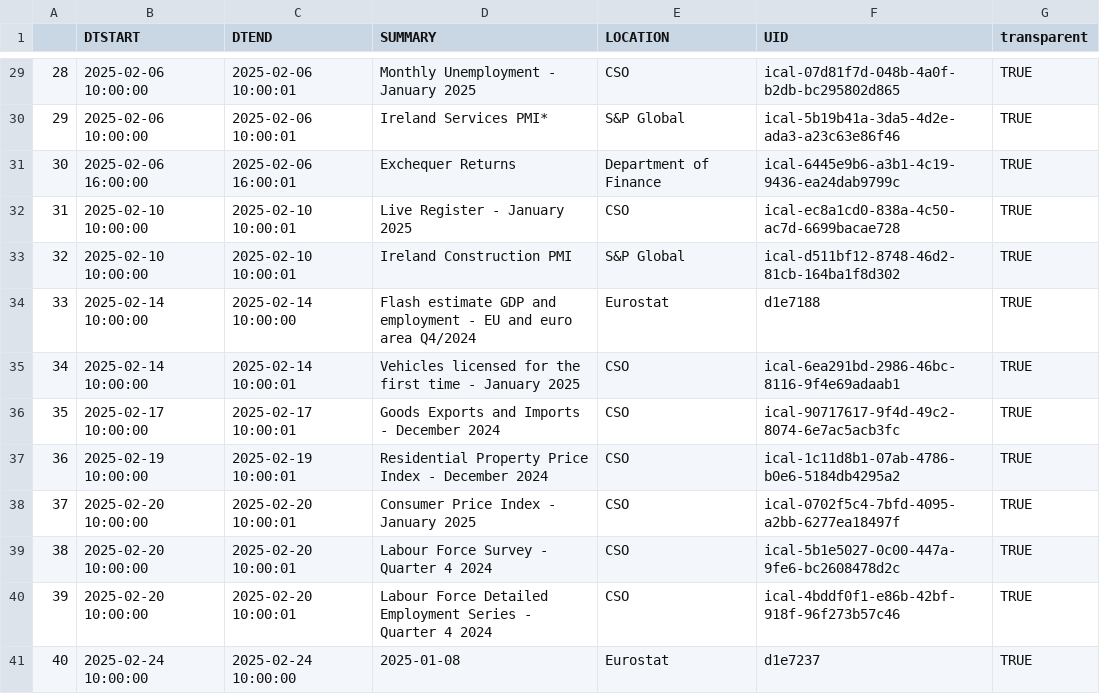
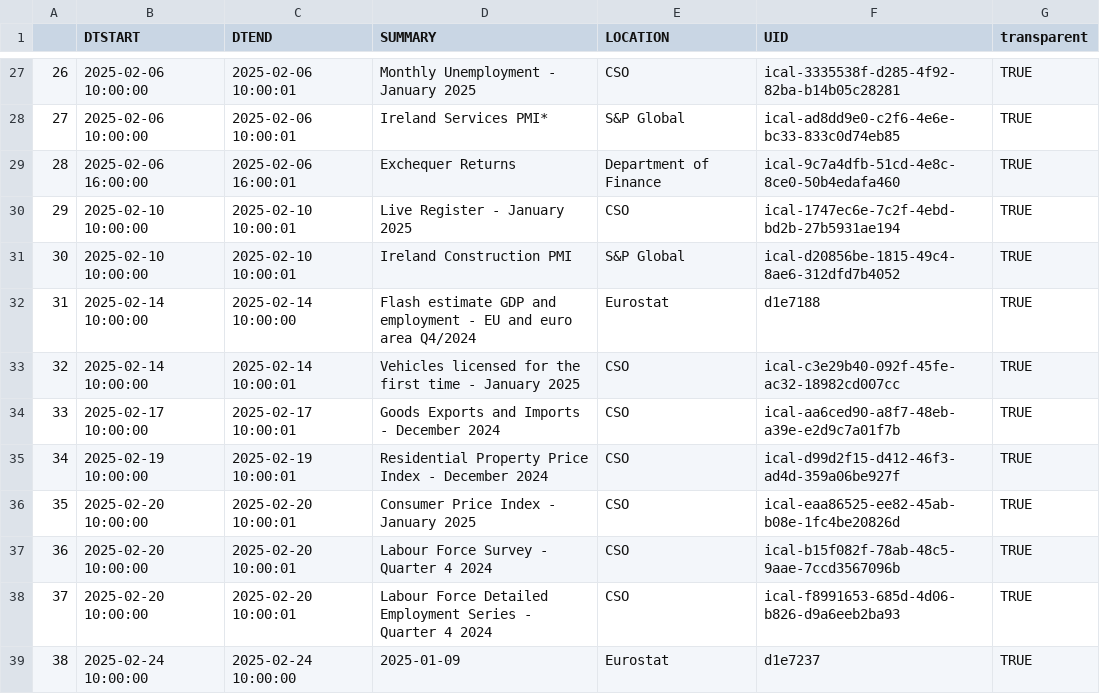
Before and after one commit to mflanagan201/gcal_auto, a CSV file: ECON_CAL.CSV, drawn as a sheet; only a part is shown, gaps mark what is left out; addresses are those after the commit; the diff covers the shown part only; the diff names each change by its address in the sheet, - before the commit and + after, or states it on an @@ line.

```diff
--- a/ECON_CAL.CSV
+++ b/ECON_CAL.CSV
@@ column A renumbered from row 2 down @@
-F27 (UID): ical-07d81f7d-048b-4a0f-b2db-bc295802d865
+F27 (UID): ical-3335538f-d285-4f92-82ba-b14b05c28281
-F28 (UID): ical-5b19b41a-3da5-4d2e-ada3-a23c63e86f46
+F28 (UID): ical-ad8dd9e0-c2f6-4e6e-bc33-833c0d74eb85
-F29 (UID): ical-6445e9b6-a3b1-4c19-9436-ea24dab9799c
+F29 (UID): ical-9c7a4dfb-51cd-4e8c-8ce0-50b4edafa460
-F30 (UID): ical-ec8a1cd0-838a-4c50-ac7d-6699bacae728
+F30 (UID): ical-1747ec6e-7c2f-4ebd-bd2b-27b5931ae194
-F31 (UID): ical-d511bf12-8748-46d2-81cb-164ba1f8d302
+F31 (UID): ical-d20856be-1815-49c4-8ae6-312dfd7b4052
-F33 (UID): ical-6ea291bd-2986-46bc-8116-9f4e69adaab1
+F33 (UID): ical-c3e29b40-092f-45fe-ac32-18982cd007cc
-F34 (UID): ical-90717617-9f4d-49c2-8074-6e7ac5acb3fc
+F34 (UID): ical-aa6ced90-a8f7-48eb-a39e-e2d9c7a01f7b
-F35 (UID): ical-1c11d8b1-07ab-4786-b0e6-5184db4295a2
+F35 (UID): ical-d99d2f15-d412-46f3-ad4d-359a06be927f
-F36 (UID): ical-0702f5c4-7bfd-4095-a2bb-6277ea18497f
+F36 (UID): ical-eaa86525-ee82-45ab-b08e-1fc4be20826d
-F37 (UID): ical-5b1e5027-0c00-447a-9fe6-bc2608478d2c
+F37 (UID): ical-b15f082f-78ab-48c5-9aae-7ccd3567096b
-F38 (UID): ical-4bddf0f1-e86b-42bf-918f-96f273b57c46
+F38 (UID): ical-f8991653-685d-4d06-b826-d9a6eeb2ba93
-D39 (SUMMARY): 2025-01-08
+D39 (SUMMARY): 2025-01-09
```
Also changed, not shown: 2 removed rows and 20 edited cells elsewhere in this file.
